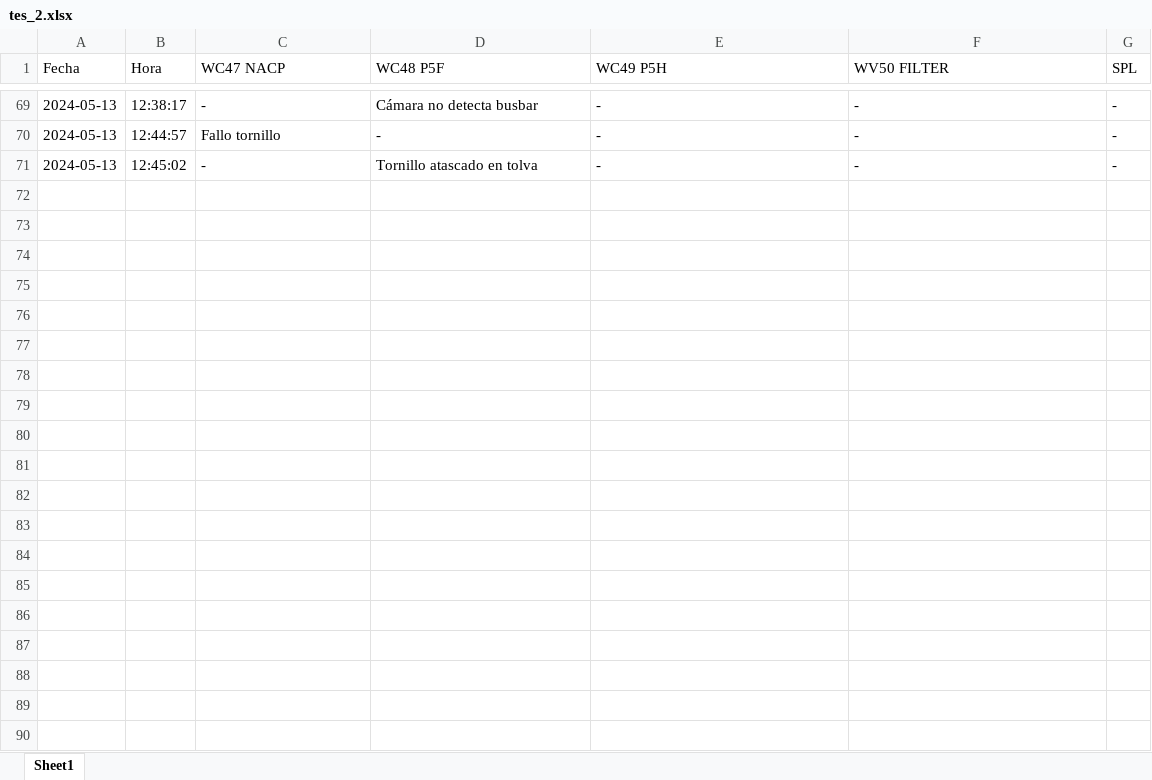
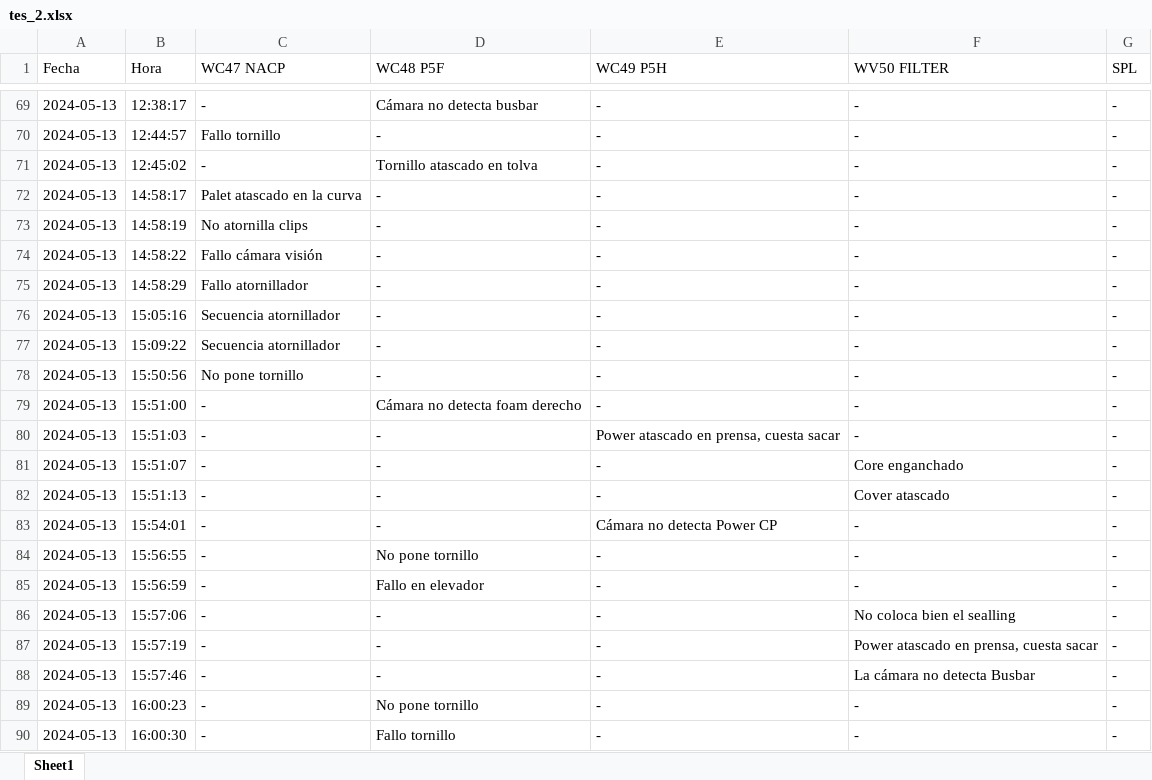
Before and after one commit to guillem-edo/ticket_management__launcher, an Excel workbook: tes_2.xlsx, sheet Sheet1, drawn as a sheet; only a part is shown, gaps mark what is left out; values as stored, in another font and other column widths than the file's, no borders; the diff covers the shown part only; the diff names each change by its address in the sheet, - before the commit and + after, or states it on an @@ line.

```diff
--- a/tes_2.xlsx (sheet Sheet1)
+++ b/tes_2.xlsx (sheet Sheet1)
+row 72: 2024-05-13 | 14:58:17 | Palet atascado en la curva | - | - | - | -
+row 73: 2024-05-13 | 14:58:19 | No atornilla clips | - | - | - | -
+row 74: 2024-05-13 | 14:58:22 | Fallo cámara visión | - | - | - | -
+row 75: 2024-05-13 | 14:58:29 | Fallo atornillador | - | - | - | -
+row 76: 2024-05-13 | 15:05:16 | Secuencia atornillador | - | - | - | -
+row 77: 2024-05-13 | 15:09:22 | Secuencia atornillador | - | - | - | -
+row 78: 2024-05-13 | 15:50:56 | No pone tornillo | - | - | - | -
+row 79: 2024-05-13 | 15:51:00 | - | Cámara no detecta foam derecho | - | - | -
+row 80: 2024-05-13 | 15:51:03 | - | - | Power atascado en prensa, cuesta sacar | - | -
+row 81: 2024-05-13 | 15:51:07 | - | - | - | Core enganchado | -
+row 82: 2024-05-13 | 15:51:13 | - | - | - | Cover atascado | -
+row 83: 2024-05-13 | 15:54:01 | - | - | Cámara no detecta Power CP | - | -
+row 84: 2024-05-13 | 15:56:55 | - | No pone tornillo | - | - | -
+row 85: 2024-05-13 | 15:56:59 | - | Fallo en elevador | - | - | -
+row 86: 2024-05-13 | 15:57:06 | - | - | - | No coloca bien el sealling | -
+row 87: 2024-05-13 | 15:57:19 | - | - | - | Power atascado en prensa, cuesta sacar | -
+row 88: 2024-05-13 | 15:57:46 | - | - | - | La cámara no detecta Busbar | -
+row 89: 2024-05-13 | 16:00:23 | - | No pone tornillo | - | - | -
+row 90: 2024-05-13 | 16:00:30 | - | Fallo tornillo | - | - | -
```
Also changed, not shown: 24 added rows elsewhere in this sheet, 3 other files.
